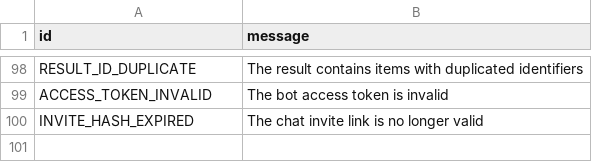
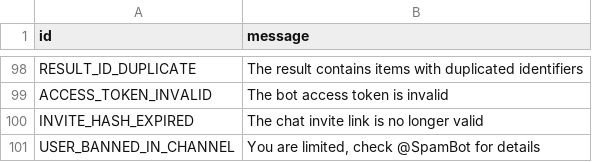
Before and after one commit to pyrogram/pyrogram, a TSV file: compiler/error/source/400_BAD_REQUEST.tsv, drawn as a sheet; only a part is shown, gaps mark what is left out; the diff names each change by its address in the sheet, - before the commit and + after, or states it on an @@ line.

Commit message:
Add USER_BANNED_IN_CHANNEL error

```diff
--- a/compiler/error/source/400_BAD_REQUEST.tsv
+++ b/compiler/error/source/400_BAD_REQUEST.tsv
+row 101: USER_BANNED_IN_CHANNEL | You are limited, check @SpamBot for details
```
